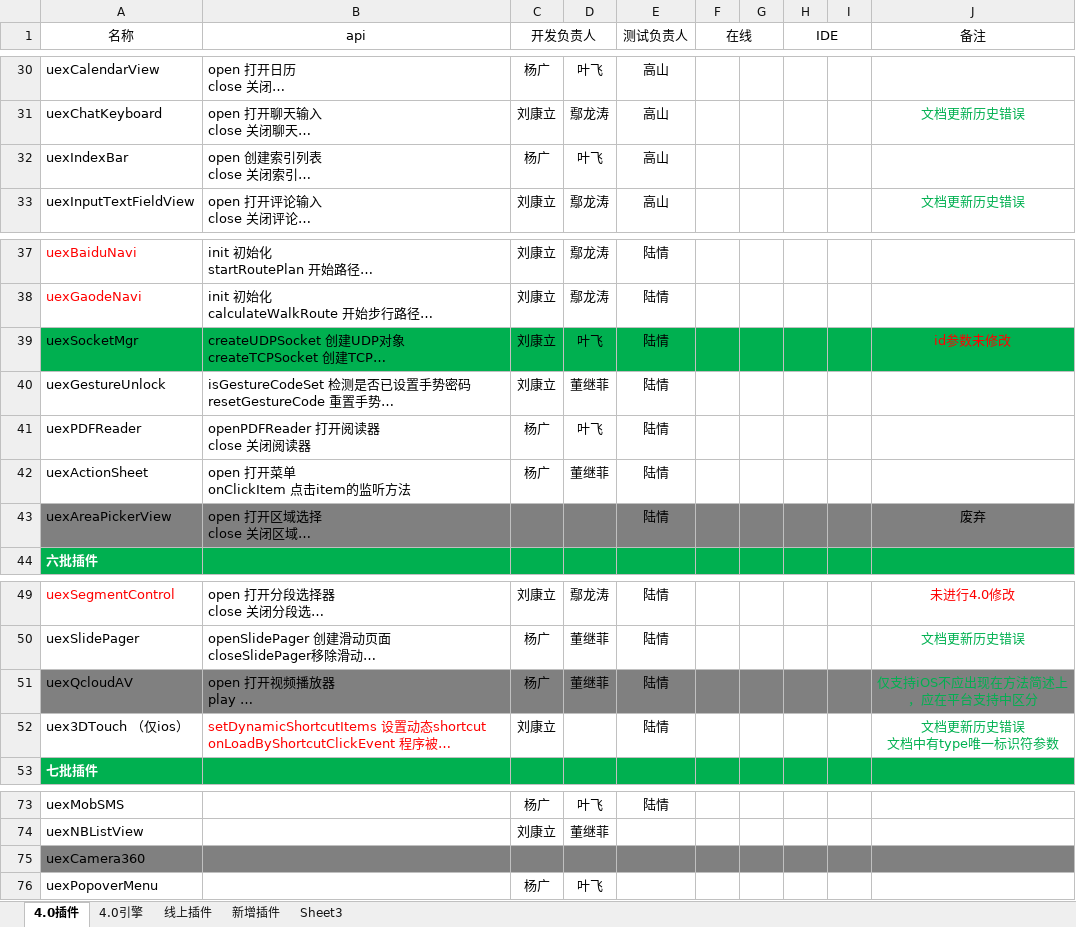
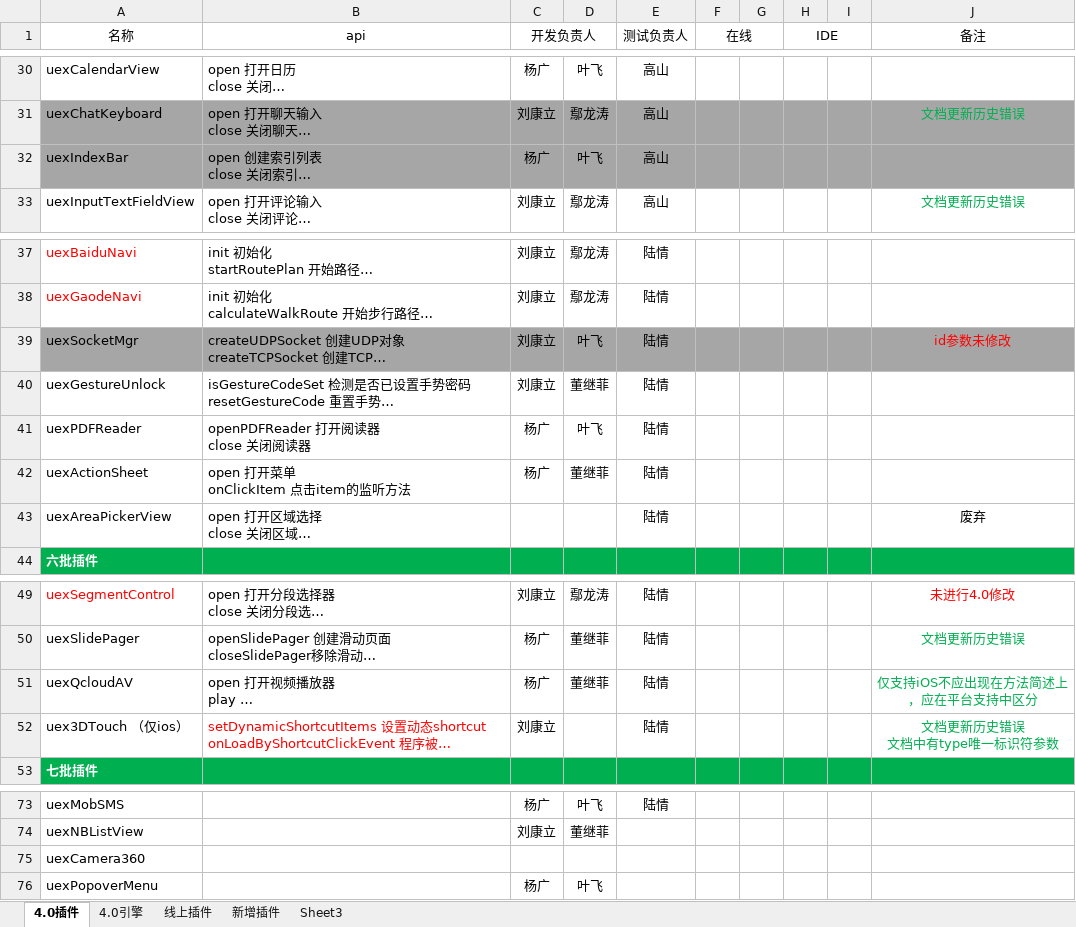
Before and after one commit to AppCanOpenSource/appcan-test-report, an Excel workbook: 引擎插件4.0.xlsx, sheet 4.0插件, drawn as a sheet; only a part is shown, gaps mark what is left out; long unchanged cells end in …; values as stored, in another font and other column widths than the file's, no borders; the diff covers the shown part only; the diff names each change by its address in the sheet, - before the commit and + after, or states it on an @@ line.

```diff
--- a/引擎插件4.0.xlsx (sheet 4.0插件)
+++ b/引擎插件4.0.xlsx (sheet 4.0插件)
-A31:J32 fill: none
+A31:J32 fill: #A6A6A6
-A39:J39 fill: #00B050
+A39:J39 fill: #A6A6A6
-A43:J43 fill: #808080
+A43:J43 fill: none
-A51:J51 fill: #808080
+A51:J51 fill: none
-A75:J75 fill: #808080
+A75:J75 fill: none
```
Also changed, not shown: cell formats elsewhere in this sheet, 2 other files.
